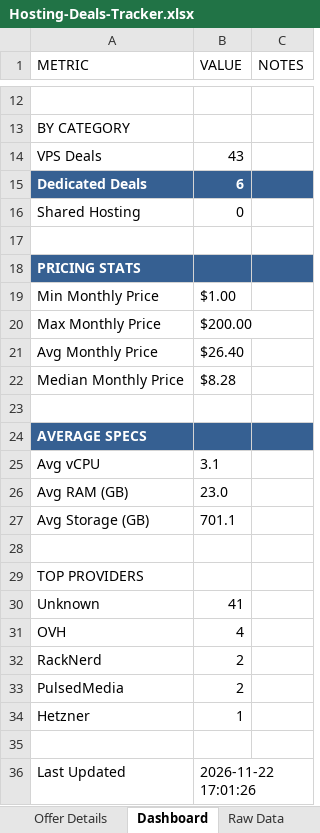
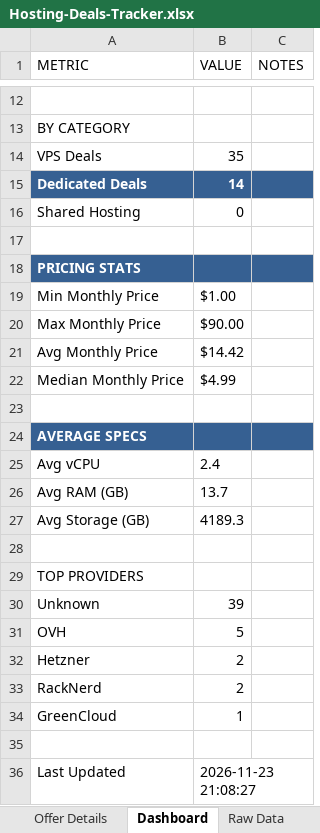
Before and after one commit to bojak83318/hosting-deals-tracker, an Excel workbook: output/Hosting-Deals-Tracker.xlsx, sheet Dashboard, drawn as a sheet; only a part is shown, gaps mark what is left out; values as stored, in another font and other column widths than the file's, no borders; removed rows and columns are numbered as before the commit, all else as after; the diff names each change by its address in the sheet, - before the commit and + after, or states it on an @@ line.

```diff
--- a/output/Hosting-Deals-Tracker.xlsx (sheet Dashboard)
+++ b/output/Hosting-Deals-Tracker.xlsx (sheet Dashboard)
-B14 (VALUE): 43
+B14 (VALUE): 35
-B15 (VALUE): 6
+B15 (VALUE): 14
-B20 (VALUE): $200.00
+B20 (VALUE): $90.00
-B21 (VALUE): $26.40
+B21 (VALUE): $14.42
-B22 (VALUE): $8.28
+B22 (VALUE): $4.99
-B25 (VALUE): 3.1
+B25 (VALUE): 2.4
-B26 (VALUE): 23.0
+B26 (VALUE): 13.7
-B27 (VALUE): 701.1
+B27 (VALUE): 4189.3
-B30 (VALUE): 41
+B30 (VALUE): 39
-B31 (VALUE): 4
+B31 (VALUE): 5
+row 32: Hetzner | 2
-row 33: PulsedMedia | 2
-A34 (METRIC): Hetzner
+A34 (METRIC): GreenCloud
-B36 (VALUE): 2026-11-22 17:01:26
+B36 (VALUE): 2026-11-23 21:08:27
```
Also changed, not shown: sheet Raw Data, sheet Deals Tracker, sheet Deduplicated View, sheet Offer Details, 1 other file.
